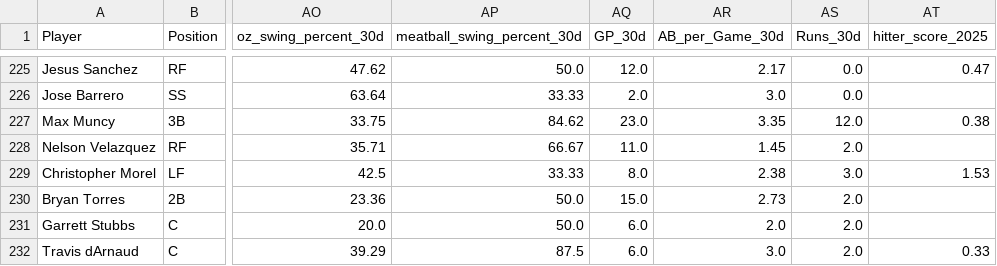
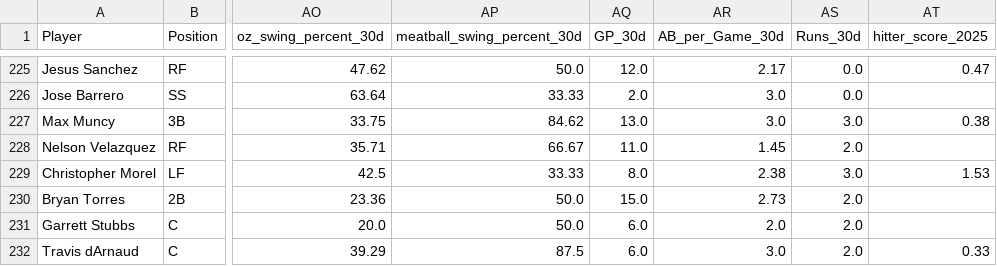
Before and after one commit to youtube-dinner/baseball_analytics, a CSV file: outputs/fantasy_baseball_analytics/free_agent_hitters.csv, drawn as a sheet; only a part is shown, gaps mark what is left out; the diff names each change by its address in the sheet, - before the commit and + after, or states it on an @@ line.

```diff
--- a/outputs/fantasy_baseball_analytics/free_agent_hitters.csv
+++ b/outputs/fantasy_baseball_analytics/free_agent_hitters.csv
-AQ227 (GP_30d): 23.0
+AQ227 (GP_30d): 13.0
-AR227 (AB_per_Game_30d): 3.35
+AR227 (AB_per_Game_30d): 3.0
-AS227 (Runs_30d): 12.0
+AS227 (Runs_30d): 3.0
```
Also changed, not shown: outputs/fantasy_baseball_analytics/hitter_analytics.csv, outputs/fantasy_baseball_analytics/streaming_pitcher_analytics.csv, 12 other files.
